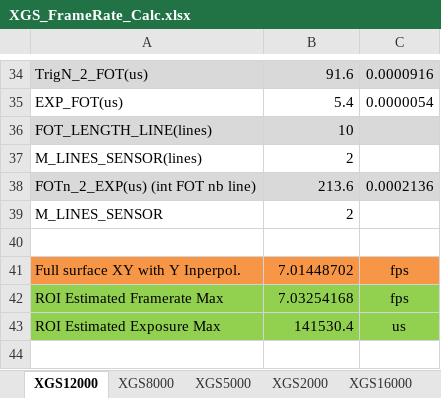
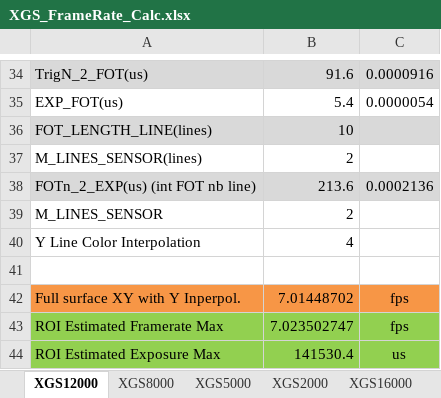
Before and after one commit to AM4511/test_migrate_iris4, an Excel workbook: athena/bench/XGS_FrameRate_Calc.xlsx, sheet XGS12000, drawn as a sheet; only a part is shown, gaps mark what is left out; values as stored, in another font and other column widths than the file's, no borders; addresses are those after the commit; the diff names each change by its address in the sheet, - before the commit and + after, or states it on an @@ line.

```diff
--- a/athena/bench/XGS_FrameRate_Calc.xlsx (sheet XGS12000)
+++ b/athena/bench/XGS_FrameRate_Calc.xlsx (sheet XGS12000)
+row 40: Y Line Color Interpolation | 4
-B43: 7.03254168
+B43: 7.023502747
```
Also changed, not shown: sheet XGS2000, sheet XGS8000, sheet XGS5000.
